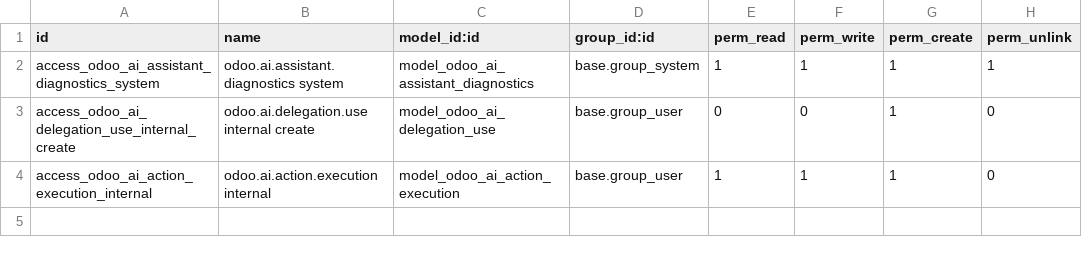
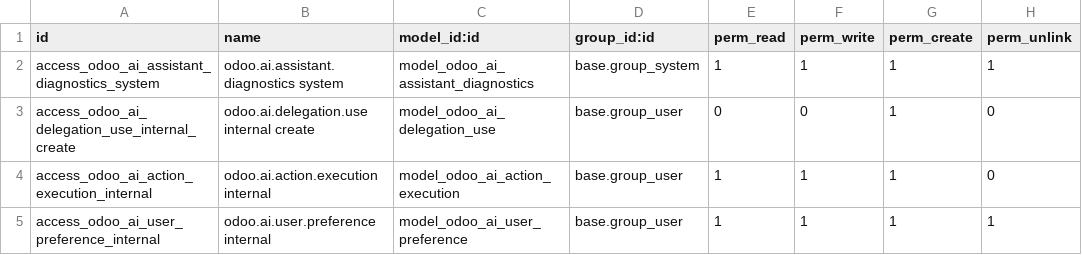
Before and after one commit to CPX-001/ai-odoo-assistant, a CSV file: addons/odoo_ai_assistant/security/ir.model.access.csv, drawn as a sheet.

Commit message:
feat(chat): grant own preference model access

```diff
--- a/addons/odoo_ai_assistant/security/ir.model.access.csv
+++ b/addons/odoo_ai_assistant/security/ir.model.access.csv
@@ -4 +4,2 @@ access_odoo_ai_delegation_use_internal_create,odoo.ai.delegation.use internal cr
 access_odoo_ai_action_execution_internal,odoo.ai.action.execution internal,model_odoo_ai_action_execution,base.group_user,1,1,1,0
+access_odoo_ai_user_preference_internal,odoo.ai.user.preference internal,model_odoo_ai_user_preference,base.group_user,1,1,1,1
```
